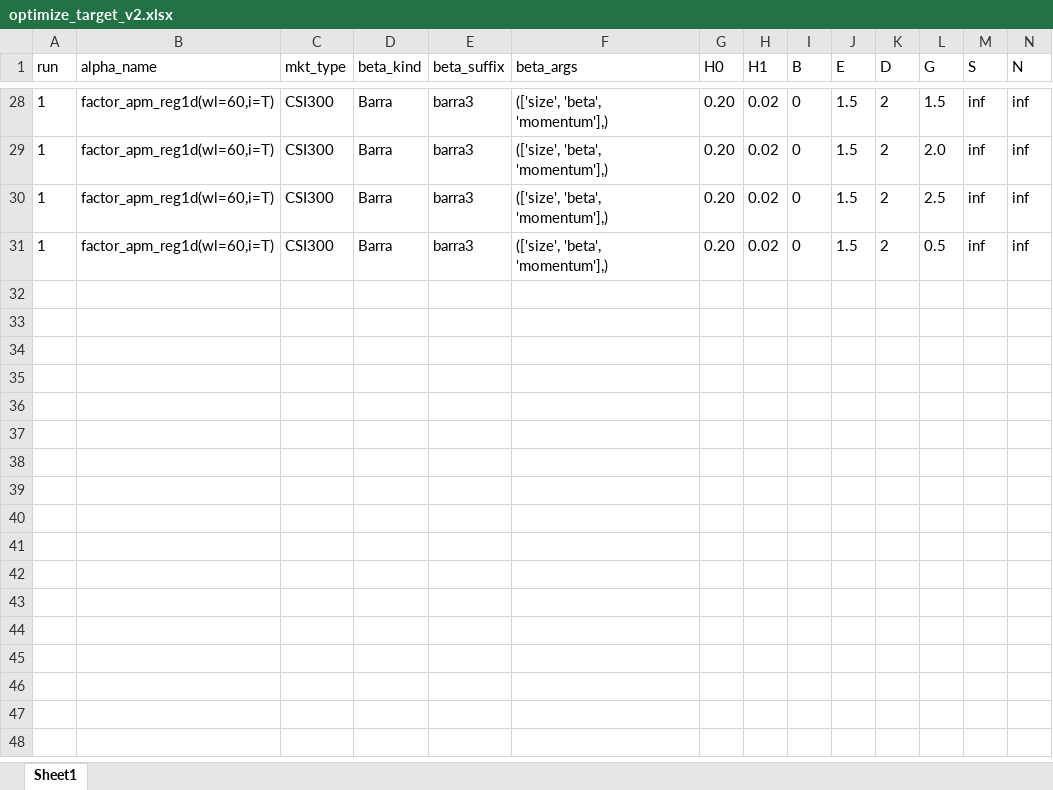
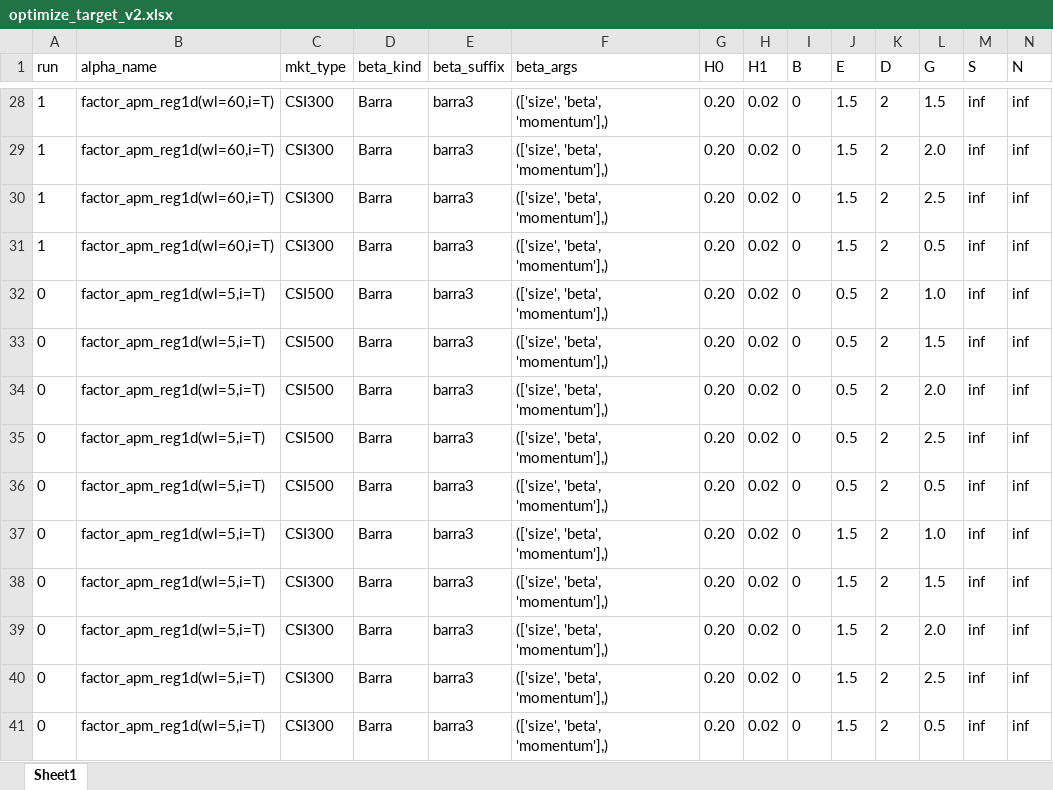
Before and after one commit to wins-m/XJ, an Excel workbook: BarraPCA/optimize_target_v2.xlsx, sheet Sheet1, drawn as a sheet; only a part is shown, gaps mark what is left out; values as stored, in another font and other column widths than the file's, no borders; table styles not drawn; rows hold the shown columns only; the diff covers the shown part only; the diff names each change by its address in the sheet, - before the commit and + after, or states it on an @@ line.

```diff
--- a/BarraPCA/optimize_target_v2.xlsx (sheet Sheet1)
+++ b/BarraPCA/optimize_target_v2.xlsx (sheet Sheet1)
+row 32: 0 | factor_apm_reg1d(wl=5,i=T) | CSI500 | Barra | barra3 | (['size', 'beta', 'momentum'],) | 0.20 | 0.02 | 0 | 0.5 | 2 | 1.0 | inf | inf
+row 33: 0 | factor_apm_reg1d(wl=5,i=T) | CSI500 | Barra | barra3 | (['size', 'beta', 'momentum'],) | 0.20 | 0.02 | 0 | 0.5 | 2 | 1.5 | inf | inf
+row 34: 0 | factor_apm_reg1d(wl=5,i=T) | CSI500 | Barra | barra3 | (['size', 'beta', 'momentum'],) | 0.20 | 0.02 | 0 | 0.5 | 2 | 2.0 | inf | inf
+row 35: 0 | factor_apm_reg1d(wl=5,i=T) | CSI500 | Barra | barra3 | (['size', 'beta', 'momentum'],) | 0.20 | 0.02 | 0 | 0.5 | 2 | 2.5 | inf | inf
+row 36: 0 | factor_apm_reg1d(wl=5,i=T) | CSI500 | Barra | barra3 | (['size', 'beta', 'momentum'],) | 0.20 | 0.02 | 0 | 0.5 | 2 | 0.5 | inf | inf
+row 37: 0 | factor_apm_reg1d(wl=5,i=T) | CSI300 | Barra | barra3 | (['size', 'beta', 'momentum'],) | 0.20 | 0.02 | 0 | 1.5 | 2 | 1.0 | inf | inf
+row 38: 0 | factor_apm_reg1d(wl=5,i=T) | CSI300 | Barra | barra3 | (['size', 'beta', 'momentum'],) | 0.20 | 0.02 | 0 | 1.5 | 2 | 1.5 | inf | inf
+row 39: 0 | factor_apm_reg1d(wl=5,i=T) | CSI300 | Barra | barra3 | (['size', 'beta', 'momentum'],) | 0.20 | 0.02 | 0 | 1.5 | 2 | 2.0 | inf | inf
+row 40: 0 | factor_apm_reg1d(wl=5,i=T) | CSI300 | Barra | barra3 | (['size', 'beta', 'momentum'],) | 0.20 | 0.02 | 0 | 1.5 | 2 | 2.5 | inf | inf
+row 41: 0 | factor_apm_reg1d(wl=5,i=T) | CSI300 | Barra | barra3 | (['size', 'beta', 'momentum'],) | 0.20 | 0.02 | 0 | 1.5 | 2 | 0.5 | inf | inf
```
Also changed, not shown: 25 edited cells elsewhere in this sheet, 4 other files.
